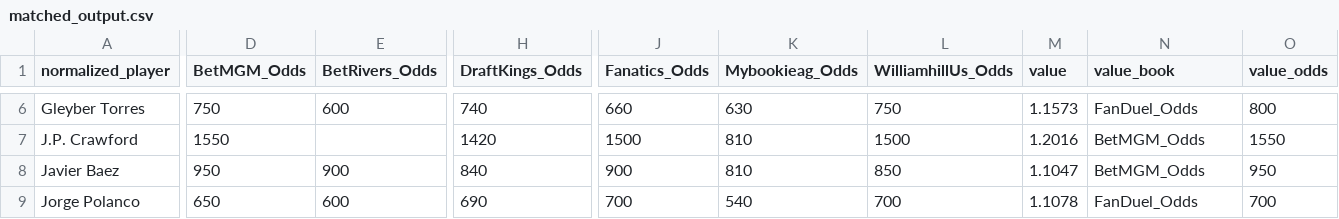
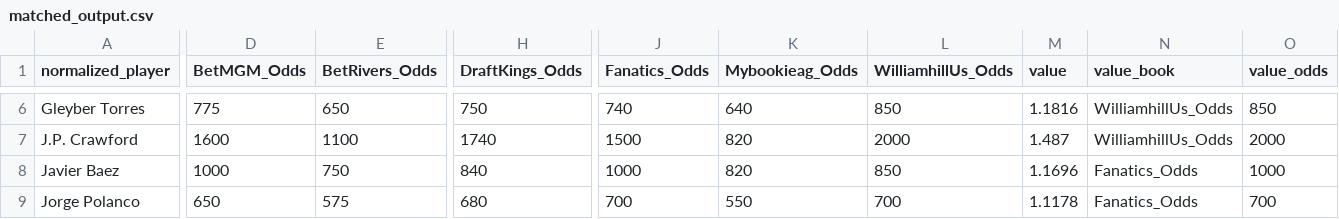
Before and after one commit to chris-fisher-llc/tail-wing, a CSV file: matched_output.csv, drawn as a sheet; only a part is shown, gaps mark what is left out; the diff covers the shown part only; the diff names each change by its address in the sheet, - before the commit and + after, or states it on an @@ line.

```diff
--- a/matched_output.csv
+++ b/matched_output.csv
-D6 (BetMGM_Odds): 750
+D6 (BetMGM_Odds): 775
-E6 (BetRivers_Odds): 600
+E6 (BetRivers_Odds): 650
-H6 (DraftKings_Odds): 740
+H6 (DraftKings_Odds): 750
-J6 (Fanatics_Odds): 660
+J6 (Fanatics_Odds): 740
-K6 (Mybookieag_Odds): 630
+K6 (Mybookieag_Odds): 640
-L6 (WilliamhillUs_Odds): 750
+L6 (WilliamhillUs_Odds): 850
-M6 (value): 1.1573
+M6 (value): 1.1816
-N6 (value_book): FanDuel_Odds
+N6 (value_book): WilliamhillUs_Odds
-O6 (value_odds): 800
+O6 (value_odds): 850
-D7 (BetMGM_Odds): 1550
+D7 (BetMGM_Odds): 1600
-E7 (BetRivers_Odds): (empty)
+E7 (BetRivers_Odds): 1100
-H7 (DraftKings_Odds): 1420
+H7 (DraftKings_Odds): 1740
-K7:K8 (Mybookieag_Odds): 810
+K7:K8 (Mybookieag_Odds): 820
-L7 (WilliamhillUs_Odds): 1500
+L7 (WilliamhillUs_Odds): 2000
-M7 (value): 1.2016
+M7 (value): 1.487
-N7 (value_book): BetMGM_Odds
+N7 (value_book): WilliamhillUs_Odds
-O7 (value_odds): 1550
+O7 (value_odds): 2000
-D8 (BetMGM_Odds): 950
+D8 (BetMGM_Odds): 1000
-E8 (BetRivers_Odds): 900
+E8 (BetRivers_Odds): 750
-J8 (Fanatics_Odds): 900
+J8 (Fanatics_Odds): 1000
-M8 (value): 1.1047
+M8 (value): 1.1696
-N8 (value_book): BetMGM_Odds
+N8 (value_book): Fanatics_Odds
-O8 (value_odds): 950
+O8 (value_odds): 1000
-E9 (BetRivers_Odds): 600
+E9 (BetRivers_Odds): 575
-H9 (DraftKings_Odds): 690
+H9 (DraftKings_Odds): 680
-K9 (Mybookieag_Odds): 540
+K9 (Mybookieag_Odds): 550
-M9 (value): 1.1078
+M9 (value): 1.1178
-N9 (value_book): FanDuel_Odds
+N9 (value_book): Fanatics_Odds
```
Also changed, not shown: 109 edited cells elsewhere in this file.
